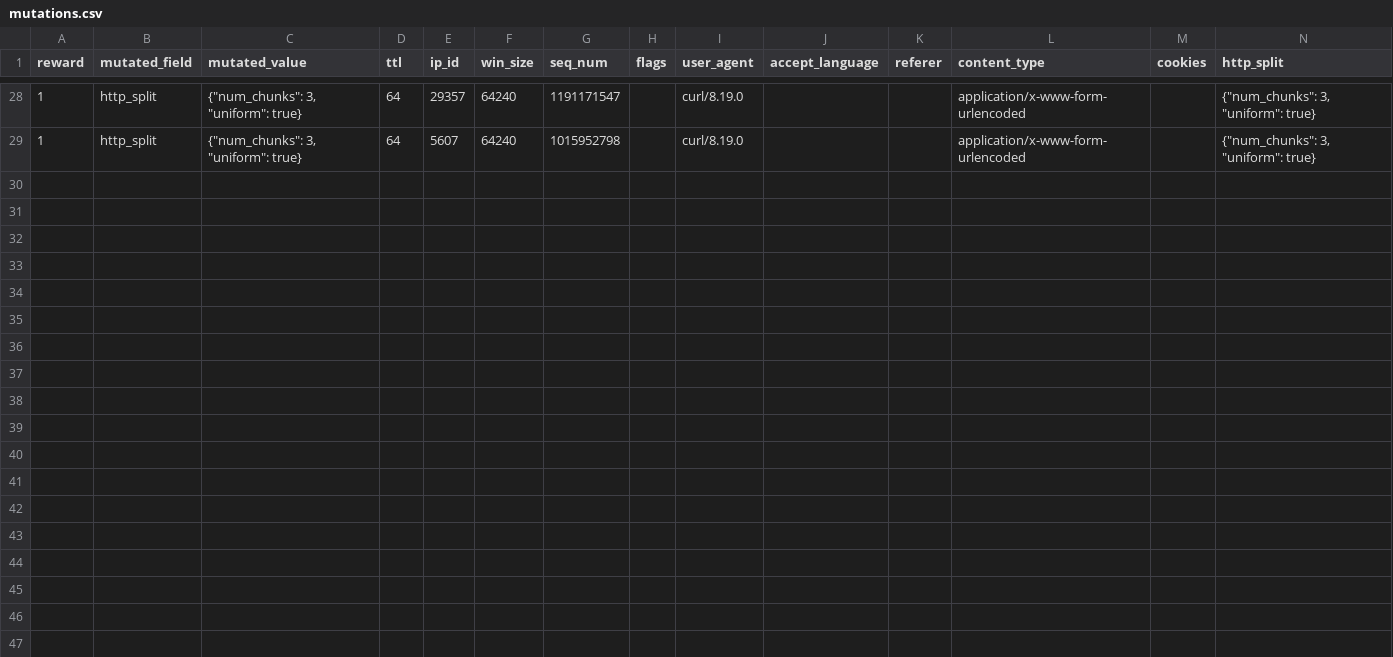
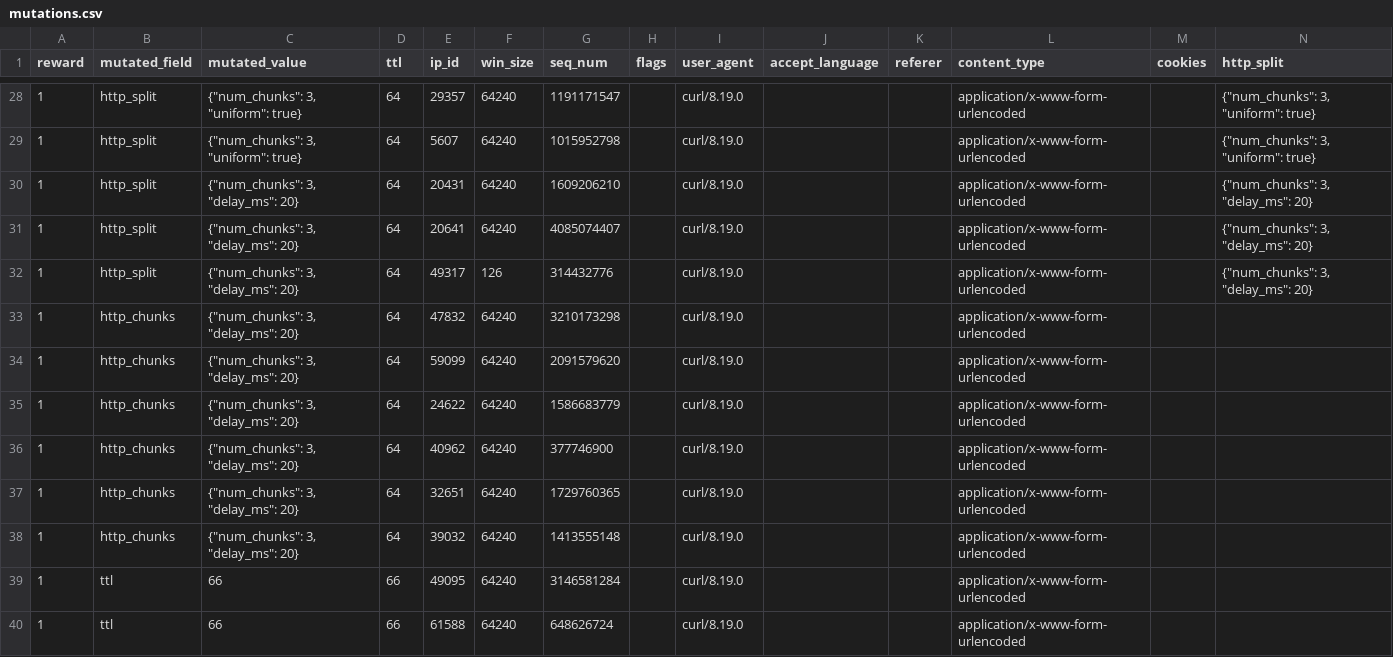
Before and after one commit to DaMa29A/Project_TS, a CSV file: 3_Evasion_System_v13/mutations/mutations.csv, drawn as a sheet; only a part is shown, gaps mark what is left out; rows hold the shown columns only; the diff names each change by its address in the sheet, - before the commit and + after, or states it on an @@ line.

Commit message:
http_split, http_chunk

```diff
--- a/3_Evasion_System_v13/mutations/mutations.csv
+++ b/3_Evasion_System_v13/mutations/mutations.csv
+row 30: 1 | http_split | {"num_chunks": 3, "delay_ms": 20} | 64 | 20431 | 64240 | 1609206210 |  | curl/8.19.0 |  |  | application/x-www-form-urlencoded |  | {"num_chunks": 3, "delay_ms": 20}
+row 31: 1 | http_split | {"num_chunks": 3, "delay_ms": 20} | 64 | 20641 | 64240 | 4085074407 |  | curl/8.19.0 |  |  | application/x-www-form-urlencoded |  | {"num_chunks": 3, "delay_ms": 20}
+row 32: 1 | http_split | {"num_chunks": 3, "delay_ms": 20} | 64 | 49317 | 126 | 314432776 |  | curl/8.19.0 |  |  | application/x-www-form-urlencoded |  | {"num_chunks": 3, "delay_ms": 20}
+row 33: 1 | http_chunks | {"num_chunks": 3, "delay_ms": 20} | 64 | 47832 | 64240 | 3210173298 |  | curl/8.19.0 |  |  | application/x-www-form-urlencoded
+row 34: 1 | http_chunks | {"num_chunks": 3, "delay_ms": 20} | 64 | 59099 | 64240 | 2091579620 |  | curl/8.19.0 |  |  | application/x-www-form-urlencoded
+row 35: 1 | http_chunks | {"num_chunks": 3, "delay_ms": 20} | 64 | 24622 | 64240 | 1586683779 |  | curl/8.19.0 |  |  | application/x-www-form-urlencoded
+row 36: 1 | http_chunks | {"num_chunks": 3, "delay_ms": 20} | 64 | 40962 | 64240 | 377746900 |  | curl/8.19.0 |  |  | application/x-www-form-urlencoded
+row 37: 1 | http_chunks | {"num_chunks": 3, "delay_ms": 20} | 64 | 32651 | 64240 | 1729760365 |  | curl/8.19.0 |  |  | application/x-www-form-urlencoded
+row 38: 1 | http_chunks | {"num_chunks": 3, "delay_ms": 20} | 64 | 39032 | 64240 | 1413555148 |  | curl/8.19.0 |  |  | application/x-www-form-urlencoded
+row 39: 1 | ttl | 66 | 66 | 49095 | 64240 | 3146581284 |  | curl/8.19.0 |  |  | application/x-www-form-urlencoded
+row 40: 1 | ttl | 66 | 66 | 61588 | 64240 | 648626724 |  | curl/8.19.0 |  |  | application/x-www-form-urlencoded
```
Also changed, not shown: 6 other files.
